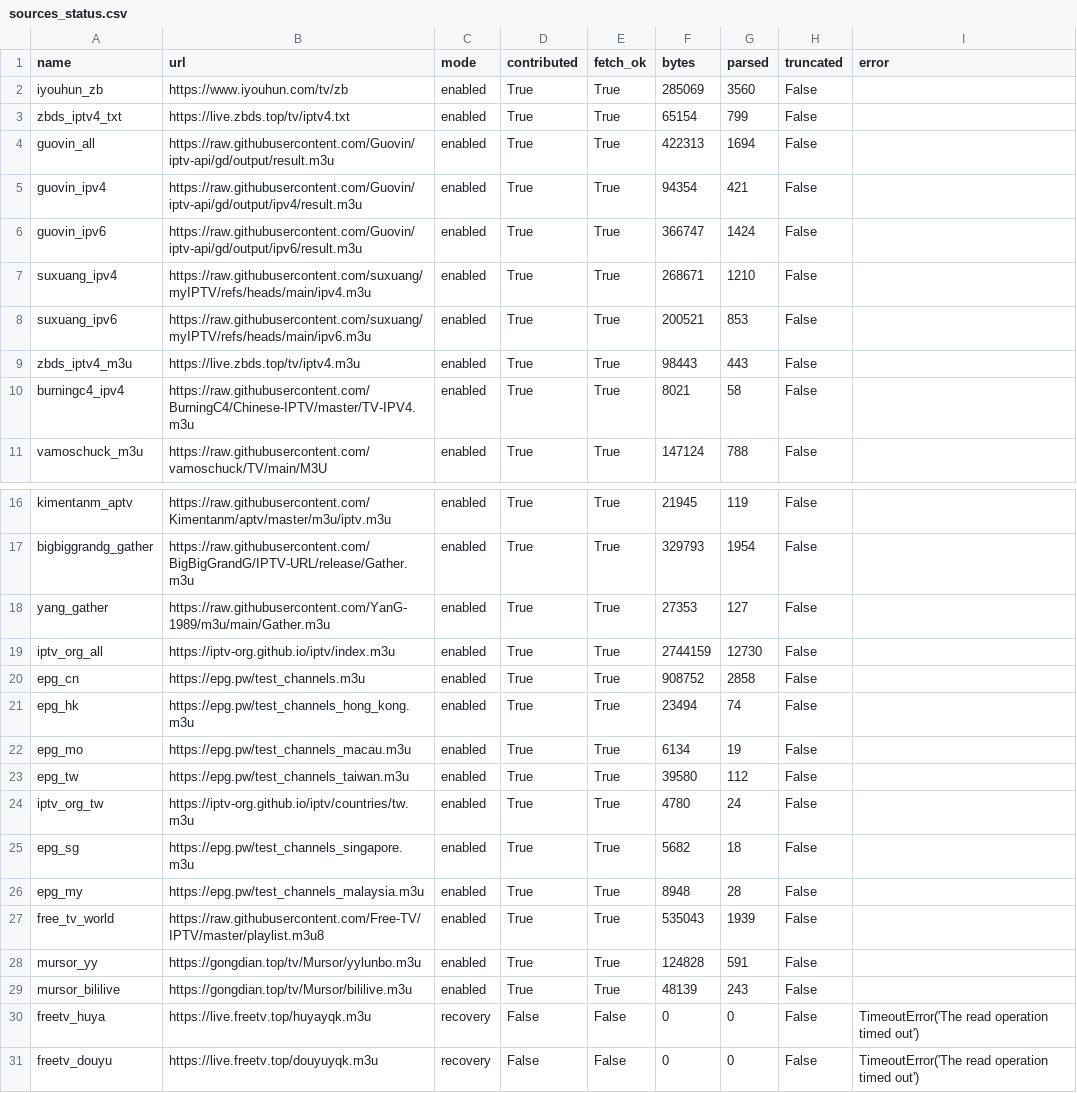
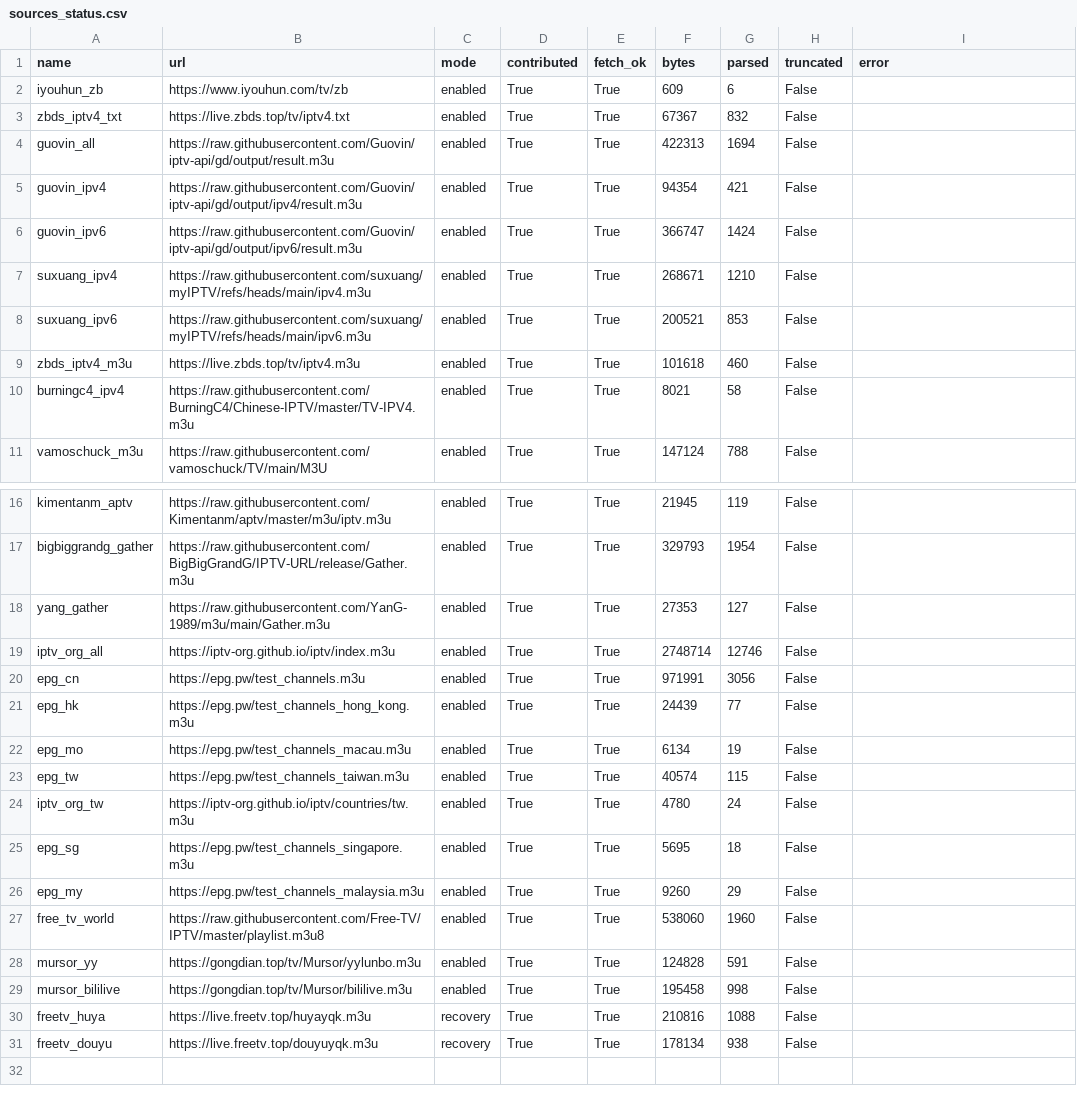
Before and after one commit to hujianj/tv-live-auto-check, a CSV file: sources_status.csv, drawn as a sheet; only a part is shown, gaps mark what is left out.

```diff
--- a/sources_status.csv
+++ b/sources_status.csv
@@ -1,4 +1,4 @@
 name,url,mode,contributed,fetch_ok,bytes,parsed,truncated,error
-iyouhun_zb,https://www.iyouhun.com/tv/zb,enabled,True,True,285069,3560,False,
-zbds_iptv4_txt,https://live.zbds.top/tv/iptv4.txt,enabled,True,True,65154,799,False,
+iyouhun_zb,https://www.iyouhun.com/tv/zb,enabled,True,True,609,6,False,
+zbds_iptv4_txt,https://live.zbds.top/tv/iptv4.txt,enabled,True,True,67367,832,False,
 guovin_all,https://raw.githubusercontent.com/Guovin/iptv-api/gd/output/result.m3u,enabled,True,True,422313,1694,False,
@@ -8,3 +8,3 @@ suxuang_ipv4,https://raw.githubusercontent.com/suxuang/myIPTV/refs/heads/main/ip
 suxuang_ipv6,https://raw.githubusercontent.com/suxuang/myIPTV/refs/heads/main/ipv6.m3u,enabled,True,True,200521,853,False,
-zbds_iptv4_m3u,https://live.zbds.top/tv/iptv4.m3u,enabled,True,True,98443,443,False,
+zbds_iptv4_m3u,https://live.zbds.top/tv/iptv4.m3u,enabled,True,True,101618,460,False,
 burningc4_ipv4,https://raw.githubusercontent.com/BurningC4/Chinese-IPTV/master/TV-IPV4.m3u,enabled,True,True,8021,58,False,
@@ -18,14 +18,14 @@ bigbiggrandg_gather,https://raw.githubusercontent.com/BigBigGrandG/IPTV-URL/rele
 yang_gather,https://raw.githubusercontent.com/YanG-1989/m3u/main/Gather.m3u,enabled,True,True,27353,127,False,
-iptv_org_all,https://iptv-org.github.io/iptv/index.m3u,enabled,True,True,2744159,12730,False,
-epg_cn,https://epg.pw/test_channels.m3u,enabled,True,True,908752,2858,False,
-epg_hk,https://epg.pw/test_channels_hong_kong.m3u,enabled,True,True,23494,74,False,
+iptv_org_all,https://iptv-org.github.io/iptv/index.m3u,enabled,True,True,2748714,12746,False,
+epg_cn,https://epg.pw/test_channels.m3u,enabled,True,True,971991,3056,False,
+epg_hk,https://epg.pw/test_channels_hong_kong.m3u,enabled,True,True,24439,77,False,
 epg_mo,https://epg.pw/test_channels_macau.m3u,enabled,True,True,6134,19,False,
-epg_tw,https://epg.pw/test_channels_taiwan.m3u,enabled,True,True,39580,112,False,
+epg_tw,https://epg.pw/test_channels_taiwan.m3u,enabled,True,True,40574,115,False,
 iptv_org_tw,https://iptv-org.github.io/iptv/countries/tw.m3u,enabled,True,True,4780,24,False,
-epg_sg,https://epg.pw/test_channels_singapore.m3u,enabled,True,True,5682,18,False,
-epg_my,https://epg.pw/test_channels_malaysia.m3u,enabled,True,True,8948,28,False,
-free_tv_world,https://raw.githubusercontent.com/Free-TV/IPTV/master/playlist.m3u8,enabled,True,True,535043,1939,False,
+epg_sg,https://epg.pw/test_channels_singapore.m3u,enabled,True,True,5695,18,False,
+epg_my,https://epg.pw/test_channels_malaysia.m3u,enabled,True,True,9260,29,False,
+free_tv_world,https://raw.githubusercontent.com/Free-TV/IPTV/master/playlist.m3u8,enabled,True,True,538060,1960,False,
 mursor_yy,https://gongdian.top/tv/Mursor/yylunbo.m3u,enabled,True,True,124828,591,False,
-mursor_bililive,https://gongdian.top/tv/Mursor/bililive.m3u,enabled,True,True,48139,243,False,
-freetv_huya,https://live.freetv.top/huyayqk.m3u,recovery,False,False,0,0,False,TimeoutError('The read operation timed out')
-freetv_douyu,https://live.freetv.top/douyuyqk.m3u,recovery,False,False,0,0,False,TimeoutError('The read operation timed out')
+mursor_bililive,https://gongdian.top/tv/Mursor/bililive.m3u,enabled,True,True,195458,998,False,
+freetv_huya,https://live.freetv.top/huyayqk.m3u,recovery,True,True,210816,1088,False,
+freetv_douyu,https://live.freetv.top/douyuyqk.m3u,recovery,True,True,178134,938,False,
```
Also changed, not shown: 20 other files.
